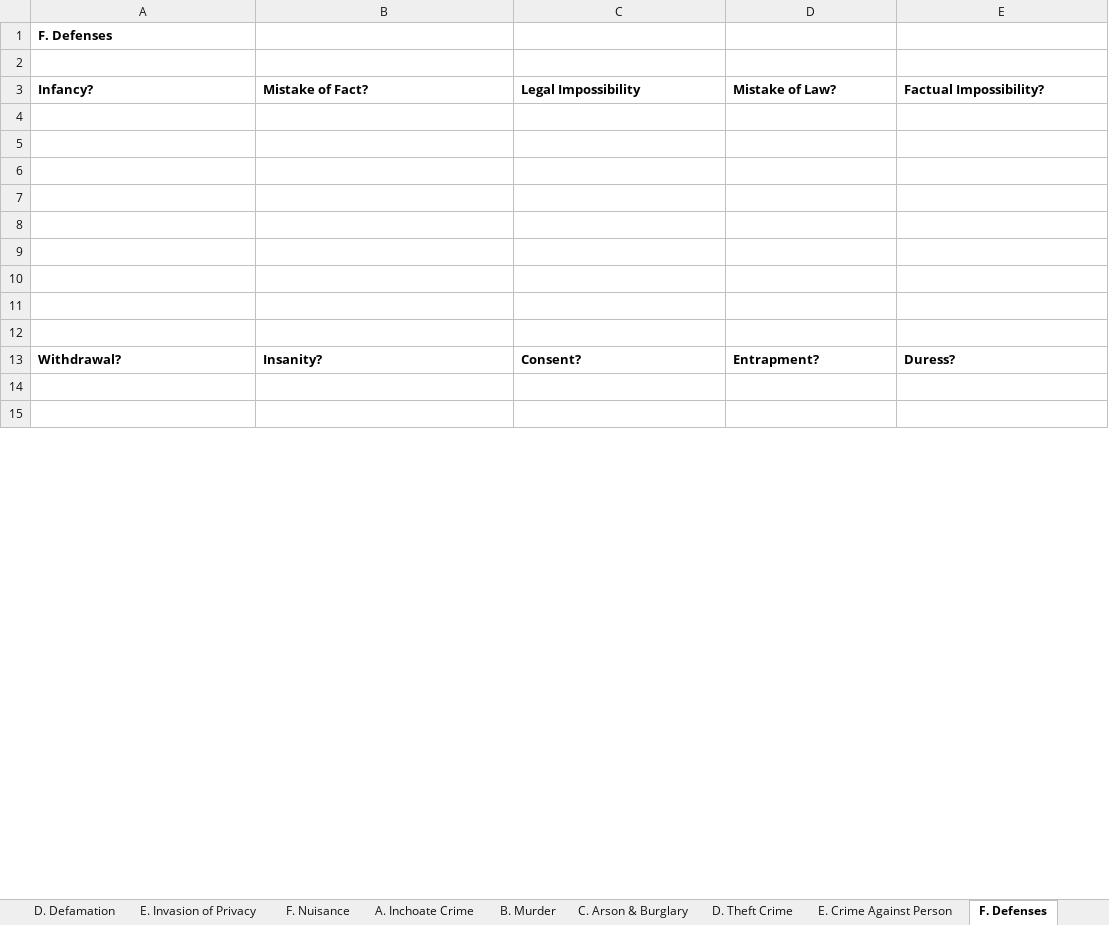
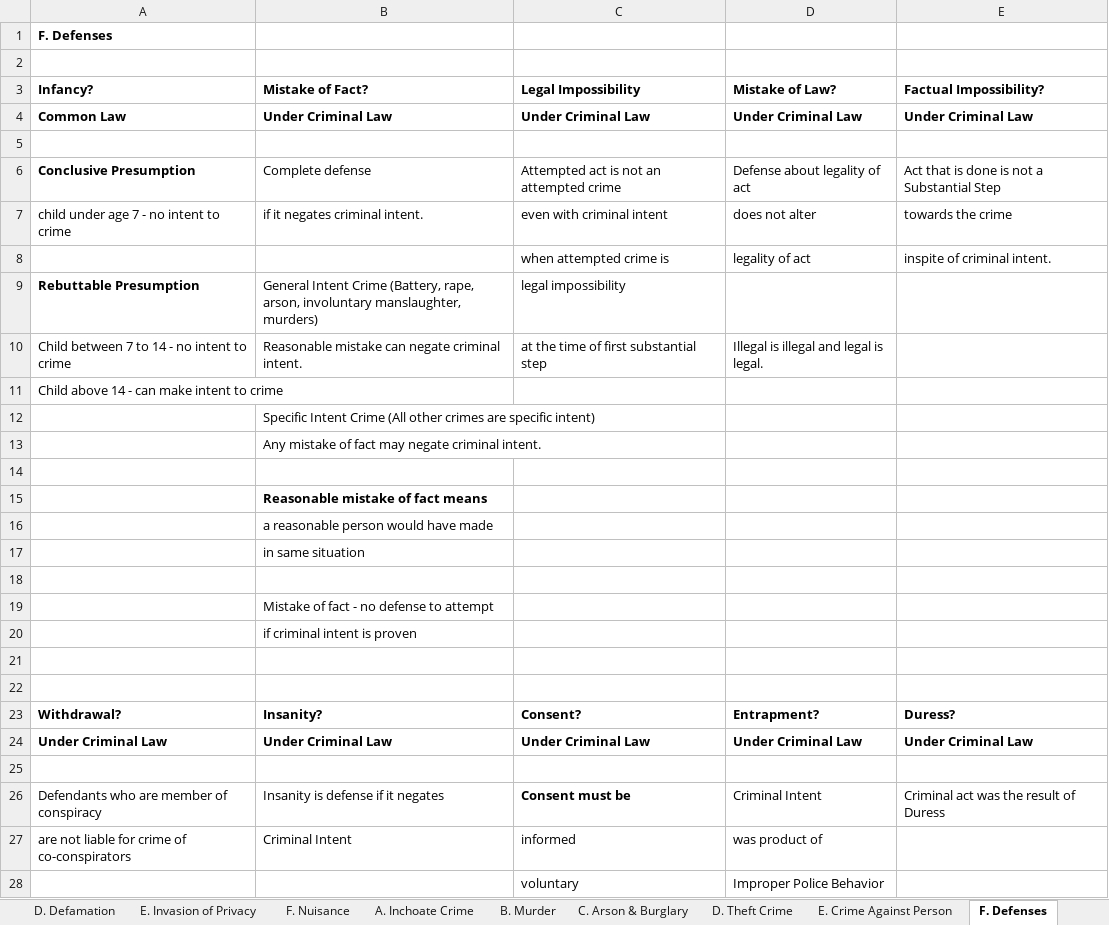
Before and after one commit to manishkhanchandani/classesrfeb, an Excel workbook: manish/courseLaw/LMR/Workbook1.xlsx, sheet F. Defenses, drawn as a sheet; only a part is shown; the shorter side is filled out with more unchanged rows; values as stored, in another font and other column widths than the file's, no borders; removed rows and columns are numbered as before the commit, all else as after; the diff covers the shown part only; the diff names each change by its address in the sheet, - before the commit and + after, or states it on an @@ line.

Commit message:
more

```diff
--- a/manish/courseLaw/LMR/Workbook1.xlsx (sheet F. Defenses)
+++ b/manish/courseLaw/LMR/Workbook1.xlsx (sheet F. Defenses)
+row 4: Common Law | Under Criminal Law | Under Criminal Law | Under Criminal Law | Under Criminal Law
+row 6: Conclusive Presumption | Complete defense | Attempted act is not an attempted crime | Defense about legality of act | Act that is done is not a Substantial Step
+row 7: child under age 7 - no intent to crime | if it negates criminal intent. | even with criminal intent | does not alter | towards the crime
+row 8:  |  | when attempted crime is | legality of act | inspite of criminal intent.
+row 9: Rebuttable Presumption | General Intent Crime (Battery, rape, arson, involuntary manslaughter, murders) | legal impossibility
+row 10: Child between 7 to 14 - no intent to crime | Reasonable mistake can negate criminal intent. | at the time of first substantial step | Illegal is illegal and legal is legal.
+row 11: Child above 14 - can make intent to crime
+row 12:  | Specific Intent Crime (All other crimes are specific intent)
+row 13:  | Any mistake of fact may negate criminal intent.
+row 15:  | Reasonable mistake of fact means
+row 16:  | a reasonable person would have made
+row 17:  | in same situation
-B19 (Mistake of Fact?): (empty)
+B19 (Mistake of Fact?): Mistake of fact - no defense to attempt
-B20 (Mistake of Fact?): (empty)
+B20 (Mistake of Fact?): if criminal intent is proven
-row 9: (empty)
-row 10: (empty)
+row 24: Under Criminal Law | Under Criminal Law | Under Criminal Law | Under Criminal Law | Under Criminal Law
+row 26: Defendants who are member of conspiracy | Insanity is defense if it negates | Consent must be | Criminal Intent | Criminal act was the result of Duress
+row 27: are not liable for crime of co-conspirators | Criminal Intent | informed | was product of
+row 28:  |  | voluntary | Improper Police Behavior
```
Also changed, not shown: 12 added rows, 5 removed rows and 4 edited cells elsewhere in this sheet, sheet E. Crime Against Person, sheet C. Arson & Burglary, sheet A. Inchoate Crime, sheet D. Theft Crime, sheet B. Murder.
